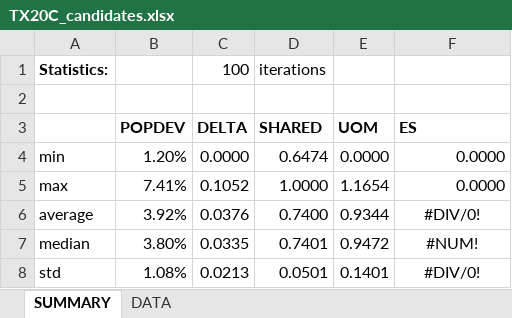
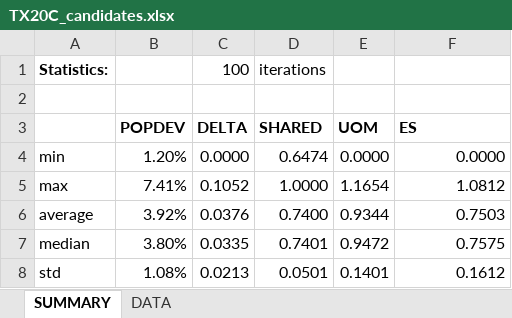
Before and after one commit to alecramsay/baseline, an Excel workbook: maps/TX/TX20C_candidates.xlsx, sheet SUMMARY, drawn as a sheet; values as stored, in another font and other column widths than the file's, no borders; the diff names each change by its address in the sheet, - before the commit and + after, or states it on an @@ line.

```diff
--- a/maps/TX/TX20C_candidates.xlsx (sheet SUMMARY)
+++ b/maps/TX/TX20C_candidates.xlsx (sheet SUMMARY)
-F5 (ES): 0.0000
+F5 (ES): 1.0812
-F6 (ES): #DIV/0!
+F6 (ES): 0.7503
-F6:F8 alignment: center
+F6:F8 alignment: right
-F7 (ES): #NUM!
+F7 (ES): 0.7575
-F8 (ES): #DIV/0!
+F8 (ES): 0.1612
```
Also changed, not shown: sheet DATA, maps/AR/AR20C_candidates.xlsx, 2 other files.
